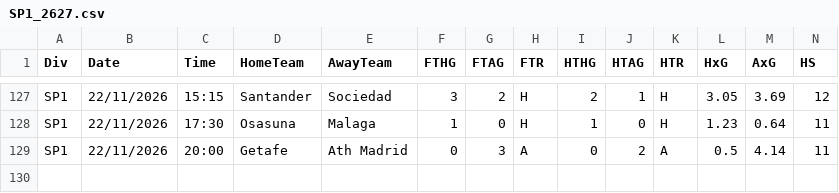
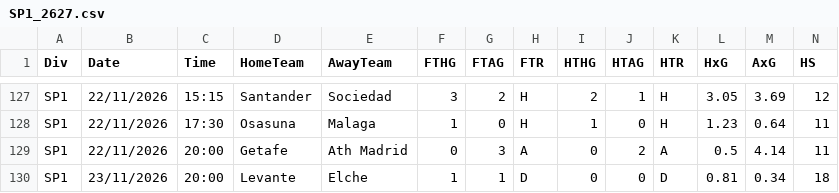
Before and after one commit to juanvlc23/laliga-predictor, a CSV file: data/raw/SP1_2627.csv, drawn as a sheet; only a part is shown, gaps mark what is left out; rows hold the shown columns only; the diff names each change by its address in the sheet, - before the commit and + after, or states it on an @@ line.

```diff
--- a/data/raw/SP1_2627.csv
+++ b/data/raw/SP1_2627.csv
+row 130: SP1 | 23/11/2026 | 20:00 | Levante | Elche | 1 | 1 | D | 0 | 0 | D | 0.81 | 0.34 | 18
```
Also changed, not shown: data/raw/SP2_2627.csv, 8 other files.
